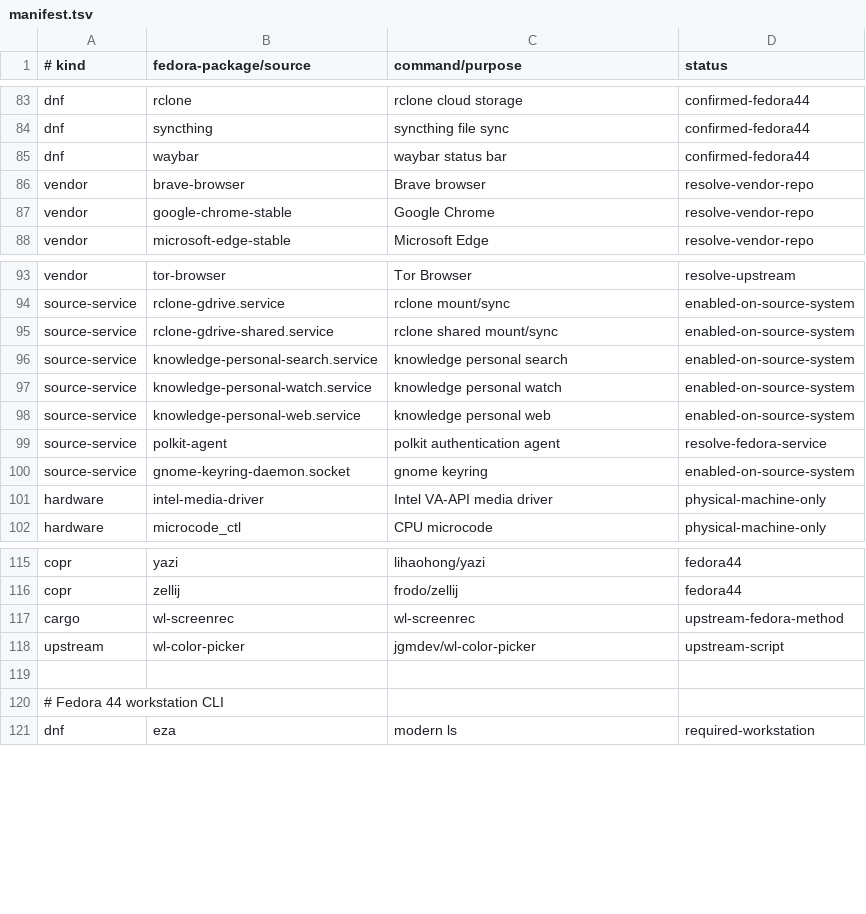
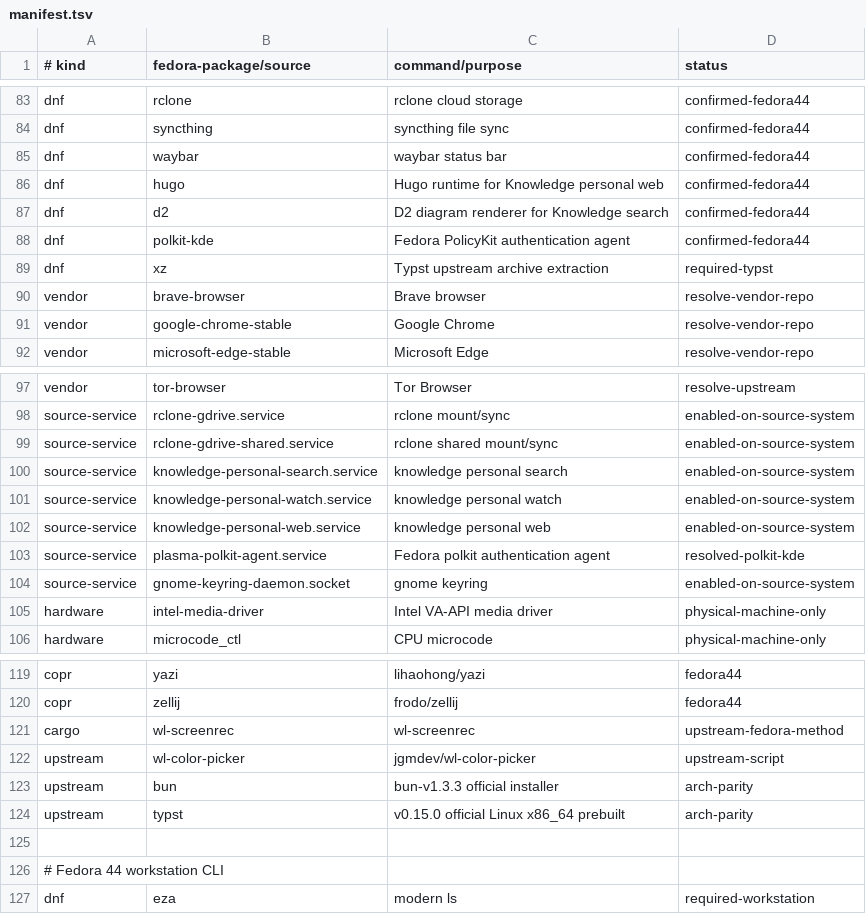
Before and after one commit to orioninsist/dotfiles, a TSV file: install/manifest.tsv, drawn as a sheet; only a part is shown, gaps mark what is left out.

Commit message:
Map Knowledge dependencies to Fedora

```diff
--- a/install/manifest.tsv
+++ b/install/manifest.tsv
@@ -85,2 +85,6 @@ dnf	syncthing	syncthing file sync	confirmed-fedora44
 dnf	waybar	waybar status bar	confirmed-fedora44
+dnf	hugo	Hugo runtime for Knowledge personal web	confirmed-fedora44
+dnf	d2	D2 diagram renderer for Knowledge search	confirmed-fedora44
+dnf	polkit-kde	Fedora PolicyKit authentication agent	confirmed-fedora44
+dnf	xz	Typst upstream archive extraction	required-typst
 vendor	brave-browser	Brave browser	resolve-vendor-repo
@@ -98,3 +102,3 @@ source-service	knowledge-personal-watch.service	knowledge personal watch	enabled
 source-service	knowledge-personal-web.service	knowledge personal web	enabled-on-source-system
-source-service	polkit-agent	polkit authentication agent	resolve-fedora-service
+source-service	plasma-polkit-agent.service	Fedora polkit authentication agent	resolved-polkit-kde
 source-service	gnome-keyring-daemon.socket	gnome keyring	enabled-on-source-system
@@ -118,2 +122,4 @@ cargo	wl-screenrec	wl-screenrec	upstream-fedora-method
 upstream	wl-color-picker	jgmdev/wl-color-picker	upstream-script
+upstream	bun	bun-v1.3.3 official installer	arch-parity
+upstream	typst	v0.15.0 official Linux x86_64 prebuilt	arch-parity
 
```
